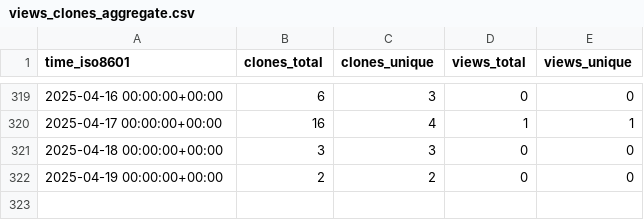
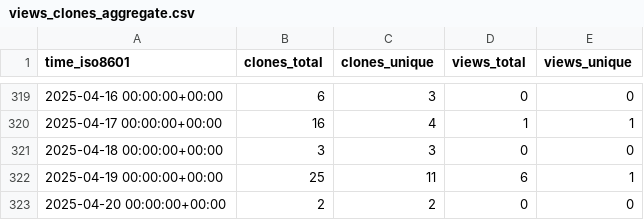
Before and after one commit to sarvsav/go-starter-template, a CSV file: sarvsav/go-starter-template/ghrs-data/views_clones_aggregate.csv, drawn as a sheet; only a part is shown, gaps mark what is left out.

```diff
--- a/sarvsav/go-starter-template/ghrs-data/views_clones_aggregate.csv
+++ b/sarvsav/go-starter-template/ghrs-data/views_clones_aggregate.csv
@@ -321,2 +321,3 @@ time_iso8601,clones_total,clones_unique,views_total,views_unique
 2025-04-18 00:00:00+00:00,3,3,0,0
-2025-04-19 00:00:00+00:00,2,2,0,0
+2025-04-19 00:00:00+00:00,25,11,6,1
+2025-04-20 00:00:00+00:00,2,2,0,0
```
Also changed, not shown: 1 other file.
